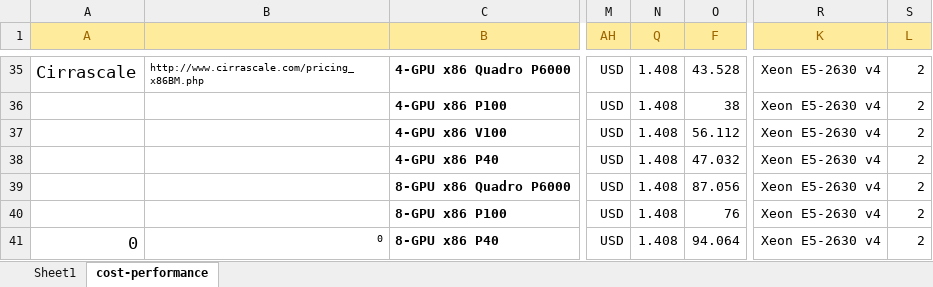
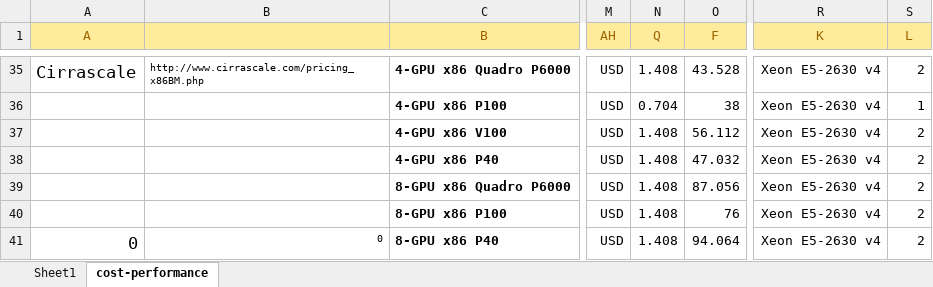
Before and after one commit to pyotr777/cloud_providers, an Excel workbook: Comparison table updated 3.xlsx, sheet cost-performance, drawn as a sheet; only a part is shown, gaps mark what is left out; values as stored, in another font and other column widths than the file's, no borders; conditional formats not drawn; the diff covers the shown part only; the diff names each change by its address in the sheet, - before the commit and + after, or states it on an @@ line.

```diff
--- a/Comparison table updated 3.xlsx (sheet cost-performance)
+++ b/Comparison table updated 3.xlsx (sheet cost-performance)
-N36 (Q): 1.408
+N36 (Q): 0.704
-S36 (L): 2
+S36 (L): 1
```
Also changed, not shown: 3 added rows, 3 removed rows and 71 edited cells elsewhere in this sheet, sheet Sheet1, formulas that keep their value.
